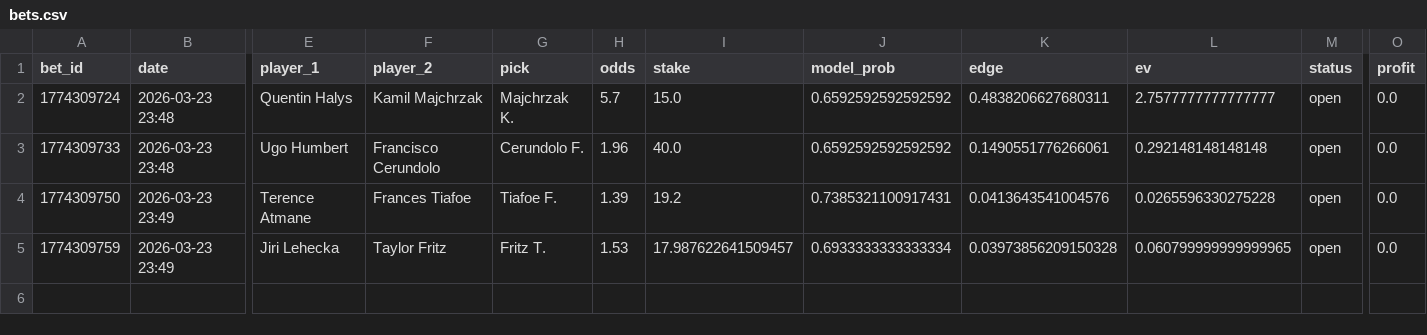
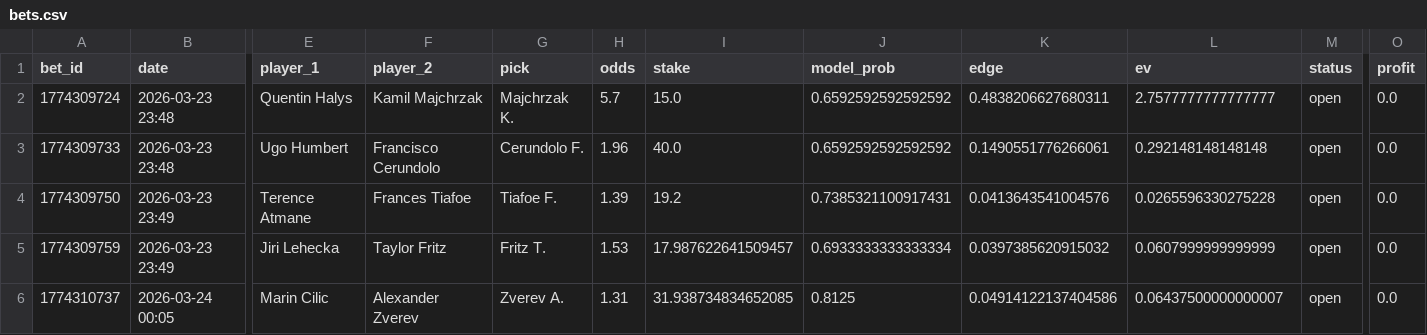
Before and after one commit to narvall018/tennis_modele, a CSV file: bets/bets.csv, drawn as a sheet; only a part is shown, gaps mark what is left out; rows hold the shown columns only; the diff names each change by its address in the sheet, - before the commit and + after, or states it on an @@ line.

Commit message:
chore: update bets/bets.csv

```diff
--- a/bets/bets.csv
+++ b/bets/bets.csv
-K5 (edge): 0.03973856209150328
+K5 (edge): 0.0397385620915032
-L5 (ev): 0.060799999999999965
+L5 (ev): 0.0607999999999999
+row 6: 1774310737 | 2026-03-24 00:05 | Marin Cilic | Alexander Zverev | Zverev A. | 1.31 | 31.938734834652085 | 0.8125 | 0.04914122137404586 | 0.06437500000000007 | open | 0.0
```
